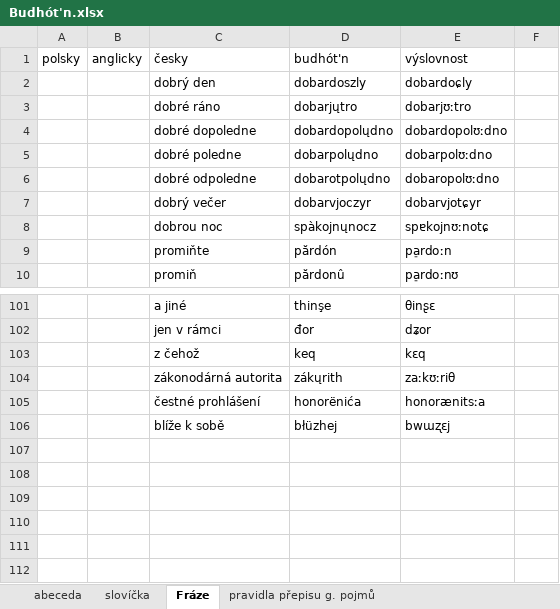
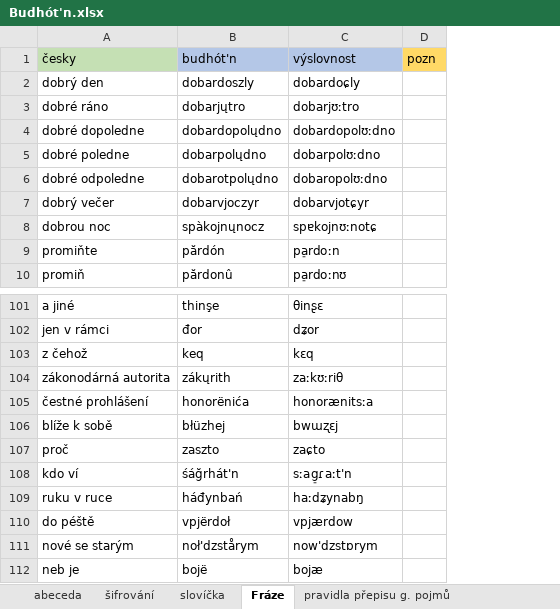
Before and after one commit to classroomtoilet/Budhotn, an Excel workbook: Budhót'n.xlsx, sheet Fráze, drawn as a sheet; only a part is shown, gaps mark what is left out; values as stored, in another font and other column widths than the file's, no borders; removed rows and columns are numbered as before the commit, all else as after; the diff names each change by its address in the sheet, - before the commit and + after, or states it on an @@ line.

```diff
--- a/Budhót'n.xlsx (sheet Fráze)
+++ b/Budhót'n.xlsx (sheet Fráze)
+sheet tab: šifrování
-column A (polsky), empty
-column B (anglicky), empty
-A1 fill: none
+A1 fill: #C5E0B4
-B1:C1 fill: none
+B1:C1 fill: #B4C7E7
-D1: (empty)
+D1: pozn
-D1 fill: none
+D1 fill: #FFD966
+row 107: proč | zaszto | zaɕto
+row 108: kdo ví | śáğrhát'n | sːag̠ɾaːt'n
+row 109: ruku v ruce | háđynbań | haːdʑynabŋ
+row 110: do péště | vpjërdoł | vpjærdow
+row 111: nové se starým | noł'dzstårym | now'dzstɒrym
+row 112: neb je | bojë | bojæ
```
Also changed, not shown: sheet slovíčka, sheet zájmena, sheet zkratky, sheet předpony, sheet abeceda, sheet pravidla přepisu g. pojmů, 1 more sheet, other sheet tabs, 4 other files.
